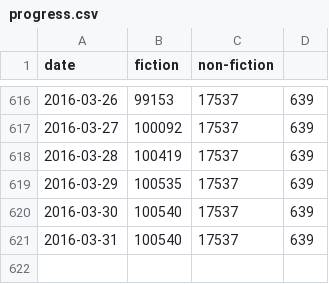
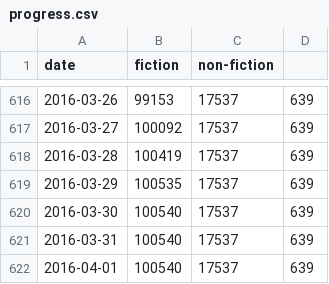
Before and after one commit to fernseed/fernseed.github.io, a CSV file: _data/progress.csv, drawn as a sheet; only a part is shown, gaps mark what is left out; the diff names each change by its address in the sheet, - before the commit and + after, or states it on an @@ line.

Commit message:
Automatic commit of writing progess for 2016-04-01 (0 words).

```diff
--- a/_data/progress.csv
+++ b/_data/progress.csv
+row 622: 2016-04-01 | 100540 | 17537 | 639
```
